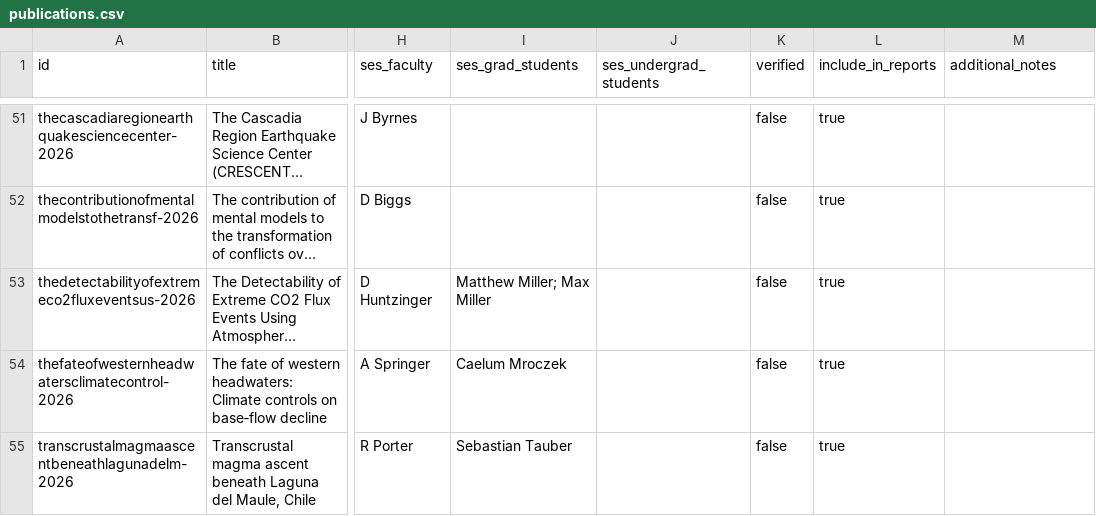
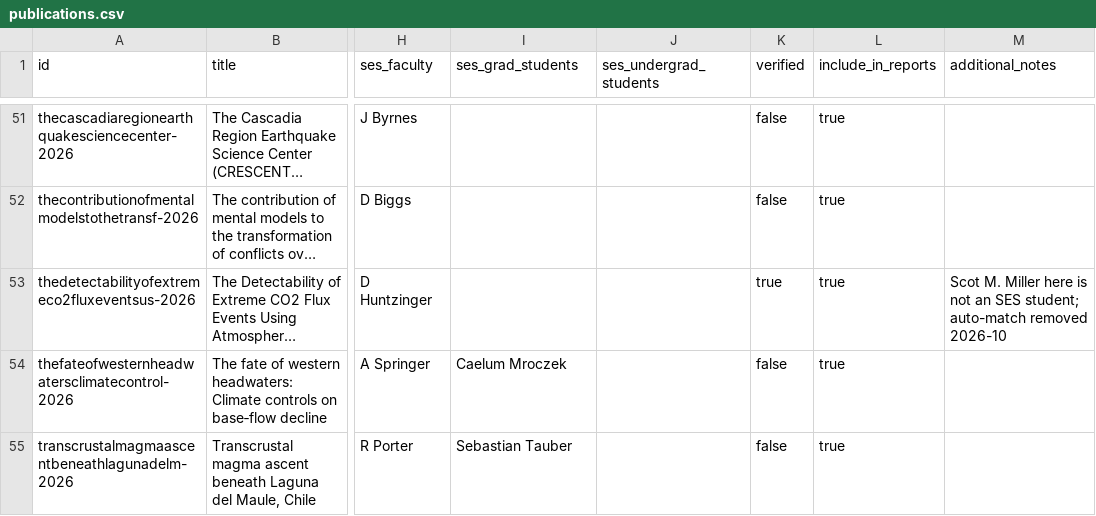
Before and after one commit to nau-ses-research/nau-ses-research.github.io, a CSV file: data/publications.csv, drawn as a sheet; only a part is shown, gaps mark what is left out; long unchanged cells end in …; the diff names each change by its address in the sheet, - before the commit and + after, or states it on an @@ line.

Commit message:
Remove a false grad-student match on the CO2 flux events paper
The matcher tagged both Matthew Miller and Max Miller on Scot M. Miller,
a co-author who is not an SES student, by pairing his middle initial
with their first. Tag cleared and row verified with a note, as
data/README.md prescribes for a corrected auto-match.

```diff
--- a/data/publications.csv
+++ b/data/publications.csv
-I53 (ses_grad_students): Matthew Miller; Max Miller
+I53 (ses_grad_students): (empty)
-K53 (verified): false
+K53 (verified): true
-M53 (additional_notes): (empty)
+M53 (additional_notes): Scot M. Miller here is not an SES student; auto-match removed 2026-10
```
